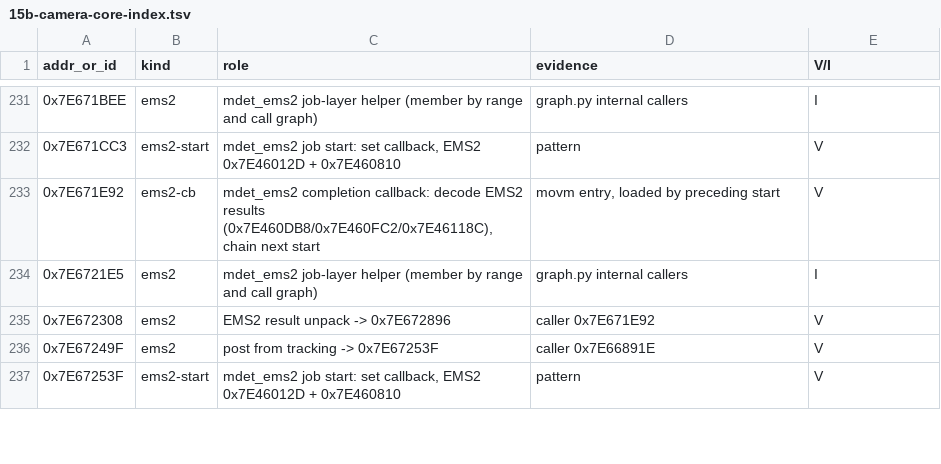
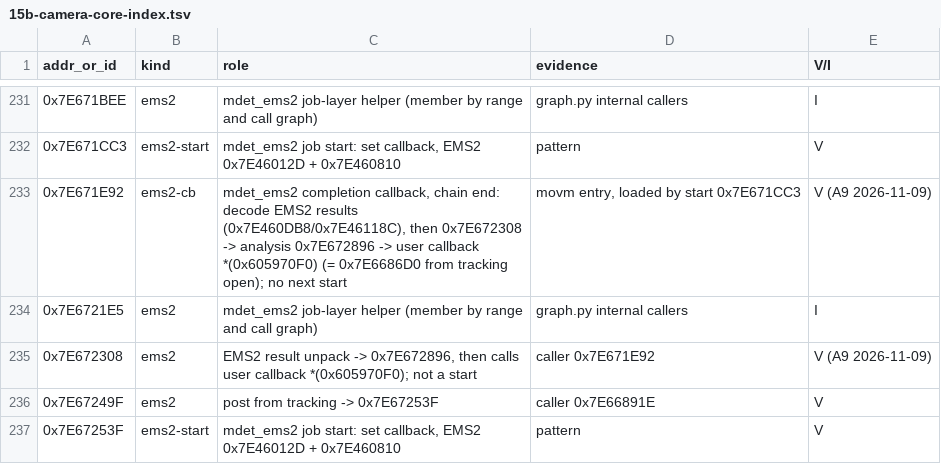
Before and after one commit to cfu288/EPM2Mod, a TSV file: experiments/2026-11-08-feature-map/sections/15b-camera-core-index.tsv, drawn as a sheet; only a part is shown, gaps mark what is left out; the diff covers the shown part only.

Commit message:
exp(feature-map): apply the A9 and C5 corrections
25 checked fixes (log audit/fixes-A9-C5.md): the CA misc sub-app table
and event ids (VerCheck 0x06000009, Firmup 0x0600000B), code 11 =
GUI_END_MENU and the re-traced Firmware-item chain, the A9 items in
15b/15c, ADC channel users, SIO hook tables, and the ADJSLF ship-mode
step. Lint unchanged at 16 hard hits.

```diff
--- a/experiments/2026-11-08-feature-map/sections/15b-camera-core-index.tsv
+++ b/experiments/2026-11-08-feature-map/sections/15b-camera-core-index.tsv
@@ -232,5 +232,5 @@ addr_or_id	kind	role	evidence	V/I
 0x7E671CC3	ems2-start	mdet_ems2 job start: set callback, EMS2 0x7E46012D + 0x7E460810	pattern	V
-0x7E671E92	ems2-cb	mdet_ems2 completion callback: decode EMS2 results (0x7E460DB8/0x7E460FC2/0x7E46118C), chain next start	movm entry, loaded by preceding start	V
+0x7E671E92	ems2-cb	mdet_ems2 completion callback, chain end: decode EMS2 results (0x7E460DB8/0x7E46118C), then 0x7E672308 -> analysis 0x7E672896 -> user callback *(0x605970F0) (= 0x7E6686D0 from tracking open); no next start	movm entry, loaded by start 0x7E671CC3	V (A9 2026-11-09)
 0x7E6721E5	ems2	mdet_ems2 job-layer helper (member by range and call graph)	graph.py internal callers	I
-0x7E672308	ems2	EMS2 result unpack -> 0x7E672896	caller 0x7E671E92	V
+0x7E672308	ems2	EMS2 result unpack -> 0x7E672896, then calls user callback *(0x605970F0); not a start	caller 0x7E671E92	V (A9 2026-11-09)
 0x7E67249F	ems2	post from tracking -> 0x7E67253F	caller 0x7E66891E	V
```
Also changed, not shown: 27 edited cells elsewhere in this file, experiments/2026-11-08-feature-map/modules.tsv, experiments/2026-11-08-feature-map/sections/14c-event-ids-extra.tsv, 16 other files.
